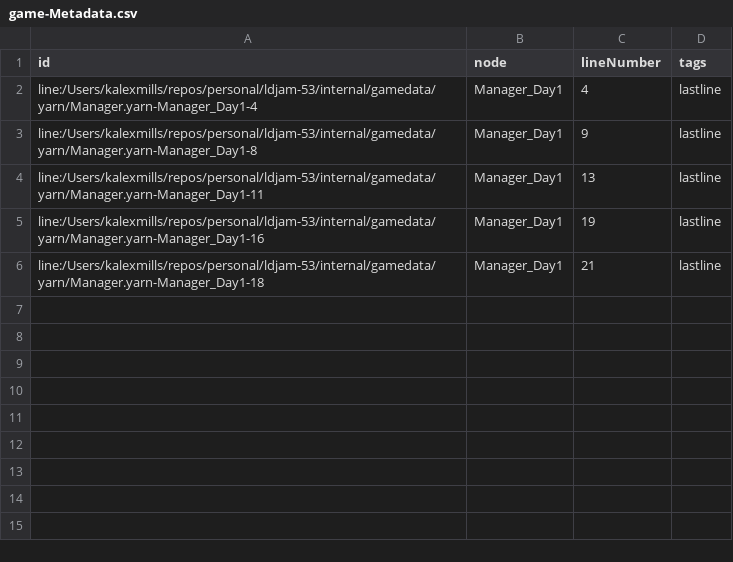
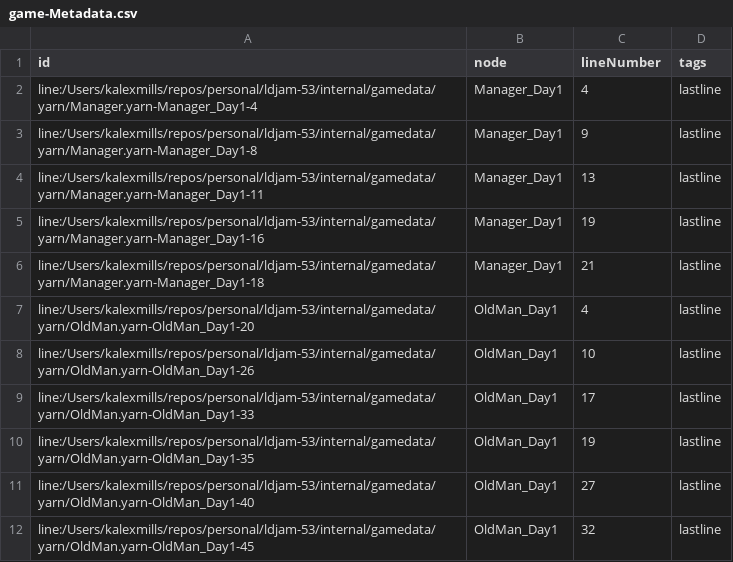
Before and after one commit to Frabjous-Studios/ldjam-53, a CSV file: internal/gamedata/yarn/bin/game-Metadata.csv, drawn as a sheet.

```diff
--- a/internal/gamedata/yarn/bin/game-Metadata.csv
+++ b/internal/gamedata/yarn/bin/game-Metadata.csv
@@ -6 +6,7 @@ line:/Users/kalexmills/repos/personal/ldjam-53/internal/gamedata/yarn/Manager.ya
 line:/Users/kalexmills/repos/personal/ldjam-53/internal/gamedata/yarn/Manager.yarn-Manager_Day1-18,Manager_Day1,21,lastline
+line:/Users/kalexmills/repos/personal/ldjam-53/internal/gamedata/yarn/OldMan.yarn-OldMan_Day1-20,OldMan_Day1,4,lastline
+line:/Users/kalexmills/repos/personal/ldjam-53/internal/gamedata/yarn/OldMan.yarn-OldMan_Day1-26,OldMan_Day1,10,lastline
+line:/Users/kalexmills/repos/personal/ldjam-53/internal/gamedata/yarn/OldMan.yarn-OldMan_Day1-33,OldMan_Day1,17,lastline
+line:/Users/kalexmills/repos/personal/ldjam-53/internal/gamedata/yarn/OldMan.yarn-OldMan_Day1-35,OldMan_Day1,19,lastline
+line:/Users/kalexmills/repos/personal/ldjam-53/internal/gamedata/yarn/OldMan.yarn-OldMan_Day1-40,OldMan_Day1,27,lastline
+line:/Users/kalexmills/repos/personal/ldjam-53/internal/gamedata/yarn/OldMan.yarn-OldMan_Day1-45,OldMan_Day1,32,lastline
```
Also changed, not shown: 3 other files.
